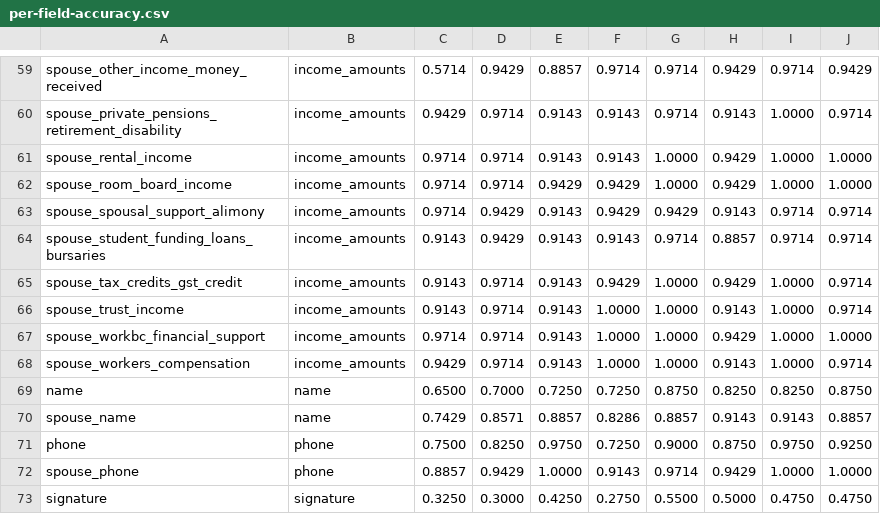
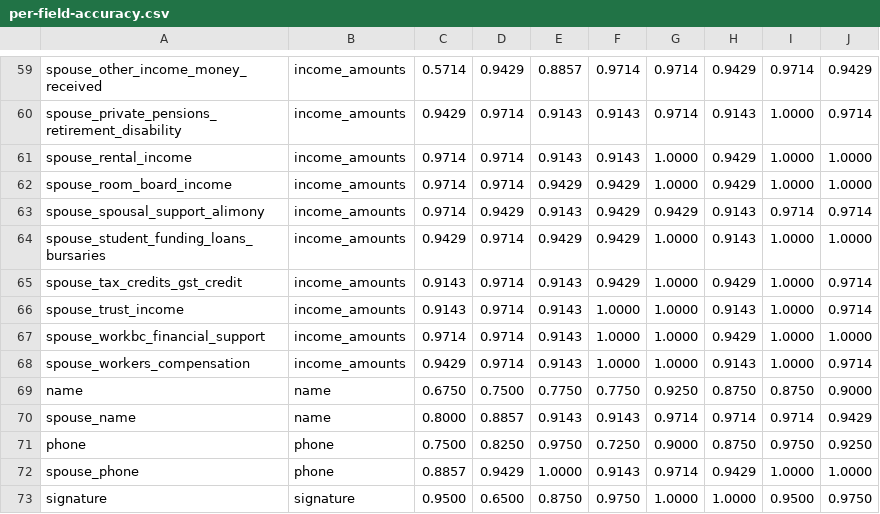
Before and after one commit to bcgov/ai-adoption-document-intelligence, a CSV file: experiments/results/report/data/per-field-accuracy.csv, drawn as a sheet; only a part is shown, gaps mark what is left out; the diff covers the shown part only.

```diff
--- a/experiments/results/report/data/per-field-accuracy.csv
+++ b/experiments/results/report/data/per-field-accuracy.csv
@@ -63,3 +63,3 @@ spouse_room_board_income,income_amounts,0.9714,0.9714,0.9429,0.9429,1.0000,0.942
 spouse_spousal_support_alimony,income_amounts,0.9714,0.9429,0.9143,0.9429,0.9429,0.9143,0.9714,0.9714
-spouse_student_funding_loans_bursaries,income_amounts,0.9143,0.9429,0.9143,0.9143,0.9714,0.8857,0.9714,0.9714
+spouse_student_funding_loans_bursaries,income_amounts,0.9429,0.9714,0.9429,0.9429,1.0000,0.9143,1.0000,1.0000
 spouse_tax_credits_gst_credit,income_amounts,0.9143,0.9714,0.9143,0.9429,1.0000,0.9429,1.0000,0.9714
@@ -68,6 +68,6 @@ spouse_workbc_financial_support,income_amounts,0.9714,0.9714,0.9143,1.0000,1.000
 spouse_workers_compensation,income_amounts,0.9429,0.9714,0.9143,1.0000,1.0000,0.9143,1.0000,0.9714
-name,name,0.6500,0.7000,0.7250,0.7250,0.8750,0.8250,0.8250,0.8750
-spouse_name,name,0.7429,0.8571,0.8857,0.8286,0.8857,0.9143,0.9143,0.8857
+name,name,0.6750,0.7500,0.7750,0.7750,0.9250,0.8750,0.8750,0.9000
+spouse_name,name,0.8000,0.8857,0.9143,0.9143,0.9714,0.9714,0.9714,0.9429
 phone,phone,0.7500,0.8250,0.9750,0.7250,0.9000,0.8750,0.9750,0.9250
 spouse_phone,phone,0.8857,0.9429,1.0000,0.9143,0.9714,0.9429,1.0000,1.0000
-signature,signature,0.3250,0.3000,0.4250,0.2750,0.5500,0.5000,0.4750,0.4750
+signature,signature,0.9500,0.6500,0.8750,0.9750,1.0000,1.0000,0.9500,0.9750
```
Also changed, not shown: 1 added row, 1 removed row and 38 edited cells elsewhere in this file, experiments/results/report/data/aggregate-metrics.csv, experiments/results/report/data/best-engine-per-field.csv, 8 other files.
